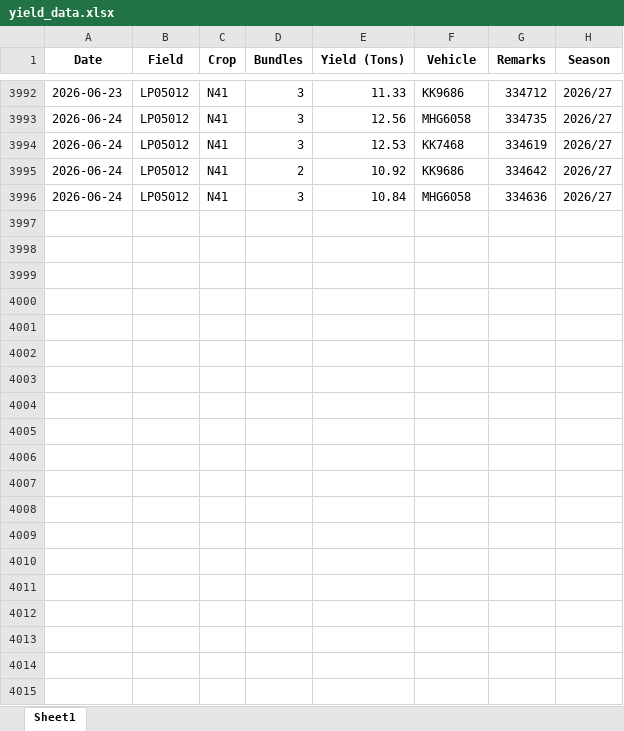
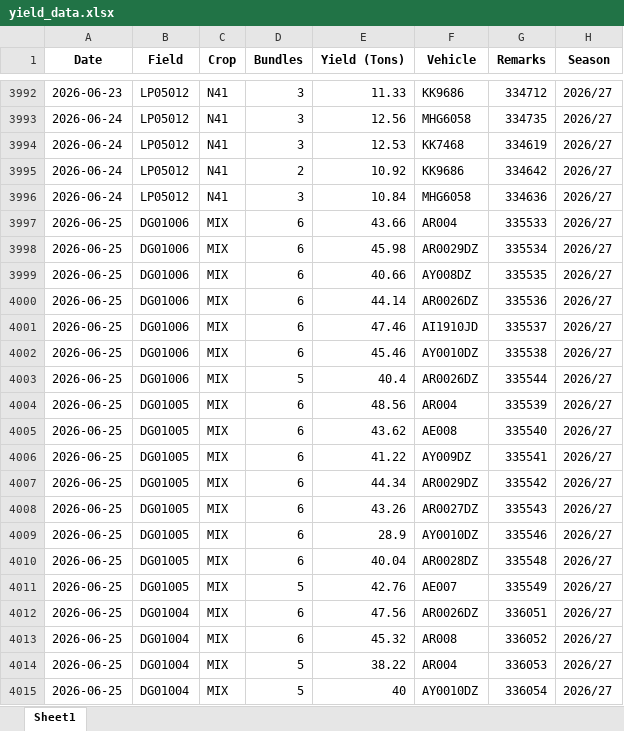
Before and after one commit to psibale/farm-management-system, an Excel workbook: data/yield_data.xlsx, sheet Sheet1, drawn as a sheet; only a part is shown, gaps mark what is left out; values as stored, in another font and other column widths than the file's, no borders; the diff covers the shown part only; the diff names each change by its address in the sheet, - before the commit and + after, or states it on an @@ line.

```diff
--- a/data/yield_data.xlsx (sheet Sheet1)
+++ b/data/yield_data.xlsx (sheet Sheet1)
+row 3997: 2026-06-25 | DG01006 | MIX | 6 | 43.66 | AR004 | 335533 | 2026/27
+row 3998: 2026-06-25 | DG01006 | MIX | 6 | 45.98 | AR0029DZ | 335534 | 2026/27
+row 3999: 2026-06-25 | DG01006 | MIX | 6 | 40.66 | AY008DZ | 335535 | 2026/27
+row 4000: 2026-06-25 | DG01006 | MIX | 6 | 44.14 | AR0026DZ | 335536 | 2026/27
+row 4001: 2026-06-25 | DG01006 | MIX | 6 | 47.46 | AI1910JD | 335537 | 2026/27
+row 4002: 2026-06-25 | DG01006 | MIX | 6 | 45.46 | AY0010DZ | 335538 | 2026/27
+row 4003: 2026-06-25 | DG01006 | MIX | 5 | 40.4 | AR0026DZ | 335544 | 2026/27
+row 4004: 2026-06-25 | DG01005 | MIX | 6 | 48.56 | AR004 | 335539 | 2026/27
+row 4005: 2026-06-25 | DG01005 | MIX | 6 | 43.62 | AE008 | 335540 | 2026/27
+row 4006: 2026-06-25 | DG01005 | MIX | 6 | 41.22 | AY009DZ | 335541 | 2026/27
+row 4007: 2026-06-25 | DG01005 | MIX | 6 | 44.34 | AR0029DZ | 335542 | 2026/27
+row 4008: 2026-06-25 | DG01005 | MIX | 6 | 43.26 | AR0027DZ | 335543 | 2026/27
+row 4009: 2026-06-25 | DG01005 | MIX | 6 | 28.9 | AY0010DZ | 335546 | 2026/27
+row 4010: 2026-06-25 | DG01005 | MIX | 6 | 40.04 | AR0028DZ | 335548 | 2026/27
+row 4011: 2026-06-25 | DG01005 | MIX | 5 | 42.76 | AE007 | 335549 | 2026/27
+row 4012: 2026-06-25 | DG01004 | MIX | 6 | 47.56 | AR0026DZ | 336051 | 2026/27
+row 4013: 2026-06-25 | DG01004 | MIX | 6 | 45.32 | AR008 | 336052 | 2026/27
+row 4014: 2026-06-25 | DG01004 | MIX | 5 | 38.22 | AR004 | 336053 | 2026/27
+row 4015: 2026-06-25 | DG01004 | MIX | 5 | 40 | AY0010DZ | 336054 | 2026/27
```
Also changed, not shown: 99 added rows and 69 edited cells elsewhere in this sheet, data/fertilizer_records.xlsx, data/harvesting_records.xlsx, 26 other files.
